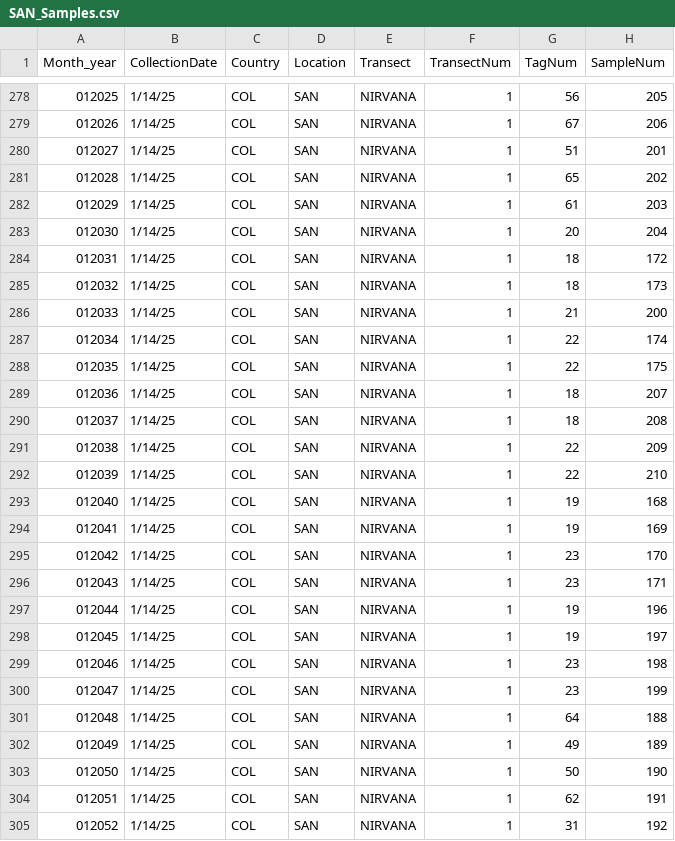
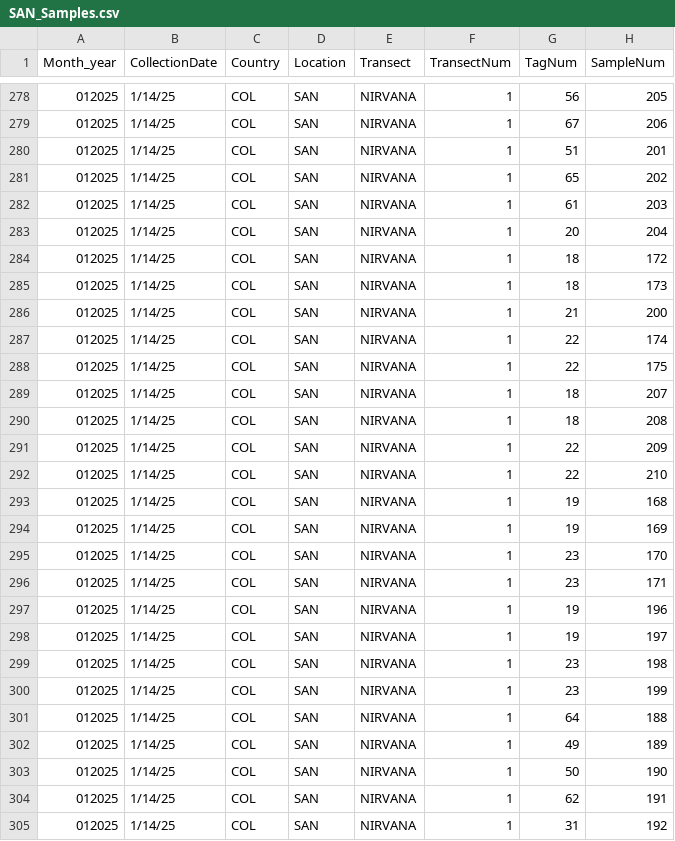
Before and after one commit to GWLab-UML/SAN_CORDAP, a CSV file: Sample_Data/SAN_Samples.csv, drawn as a sheet; only a part is shown, gaps mark what is left out; the diff covers the shown part only; the diff names each change by its address in the sheet, - before the commit and + after, or states it on an @@ line.

Commit message:
adding missing colony data, fixing date on sample sheet

```diff
--- a/Sample_Data/SAN_Samples.csv
+++ b/Sample_Data/SAN_Samples.csv
-A279 (Month_year): 012026
+A279 (Month_year): 012025
-A280 (Month_year): 012027
+A280 (Month_year): 012025
-A281 (Month_year): 012028
+A281 (Month_year): 012025
-A282 (Month_year): 012029
+A282 (Month_year): 012025
-A283 (Month_year): 012030
+A283 (Month_year): 012025
-A284 (Month_year): 012031
+A284 (Month_year): 012025
-A285 (Month_year): 012032
+A285 (Month_year): 012025
-A286 (Month_year): 012033
+A286 (Month_year): 012025
-A287 (Month_year): 012034
+A287 (Month_year): 012025
-A288 (Month_year): 012035
+A288 (Month_year): 012025
-A289 (Month_year): 012036
+A289 (Month_year): 012025
-A290 (Month_year): 012037
+A290 (Month_year): 012025
-A291 (Month_year): 012038
+A291 (Month_year): 012025
-A292 (Month_year): 012039
+A292 (Month_year): 012025
-A293 (Month_year): 012040
+A293 (Month_year): 012025
-A294 (Month_year): 012041
+A294 (Month_year): 012025
-A295 (Month_year): 012042
+A295 (Month_year): 012025
-A296 (Month_year): 012043
+A296 (Month_year): 012025
-A297 (Month_year): 012044
+A297 (Month_year): 012025
-A298 (Month_year): 012045
+A298 (Month_year): 012025
-A299 (Month_year): 012046
+A299 (Month_year): 012025
-A300 (Month_year): 012047
+A300 (Month_year): 012025
-A301 (Month_year): 012048
+A301 (Month_year): 012025
-A302 (Month_year): 012049
+A302 (Month_year): 012025
-A303 (Month_year): 012050
+A303 (Month_year): 012025
-A304 (Month_year): 012051
+A304 (Month_year): 012025
-A305 (Month_year): 012052
+A305 (Month_year): 012025
```
Also changed, not shown: 18 moved rows and 129 edited cells elsewhere in this file, Sample_Data/SAN_ColonyData.csv.
